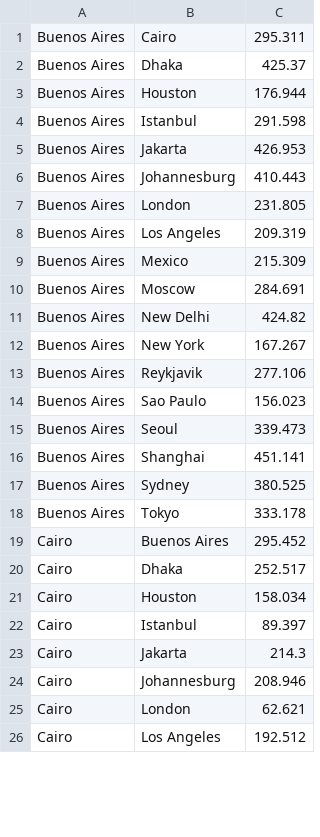
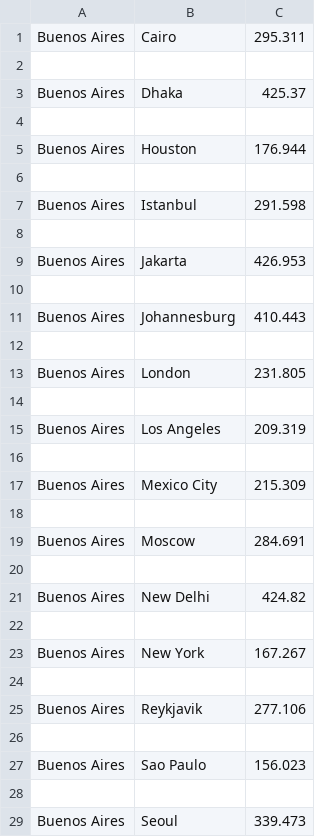
Before and after one commit to memgraph/starlink, a CSV file: web_app/demo/imports/latencies.csv, drawn as a sheet; only a part is shown; the shorter side is filled out with more unchanged rows; the diff covers the shown part only.

Commit message:
Mexico ->Mexico City

```diff
--- a/web_app/demo/imports/latencies.csv
+++ b/web_app/demo/imports/latencies.csv
@@ -1,15 +1,29 @@
 Buenos Aires,Cairo,295.311
+
 Buenos Aires,Dhaka,425.37
+
 Buenos Aires,Houston,176.944
+
 Buenos Aires,Istanbul,291.598
+
 Buenos Aires,Jakarta,426.953
+
 Buenos Aires,Johannesburg,410.443
+
 Buenos Aires,London,231.805
+
 Buenos Aires,Los Angeles,209.319
-Buenos Aires,Mexico,215.309
+
+Buenos Aires,Mexico City,215.309
+
 Buenos Aires,Moscow,284.691
+
 Buenos Aires,New Delhi,424.82
+
 Buenos Aires,New York,167.267
+
 Buenos Aires,Reykjavik,277.106
+
 Buenos Aires,Sao Paulo,156.023
+
 Buenos Aires,Seoul,339.473
```
Also changed, not shown: 346 added rows and 36 edited cells elsewhere in this file.
